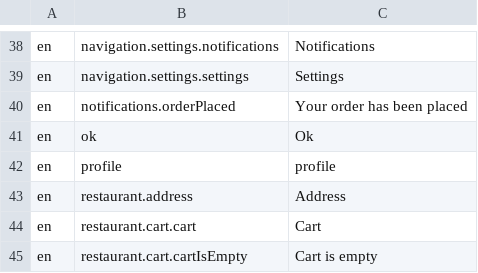
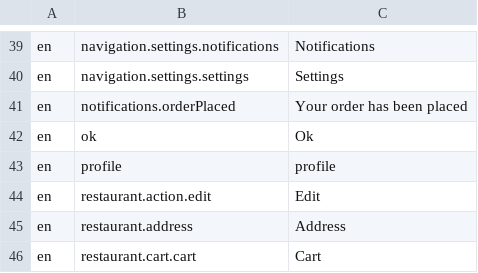
Before and after one commit to tohalla/walless-backend, a CSV file: seeds/translation/en.csv, drawn as a sheet; only a part is shown, gaps mark what is left out; the shorter side is filled out with more unchanged rows; the diff covers the shown part only.

```diff
--- a/seeds/translation/en.csv
+++ b/seeds/translation/en.csv
@@ -42,2 +43,3 @@ en;ok;Ok
 en;profile;profile
+en;restaurant.action.edit;Edit
 en;restaurant.address;Address
```
Also changed, not shown: 12 added rows, 4 removed rows and 1 edited cell elsewhere in this file, 1 other file.
